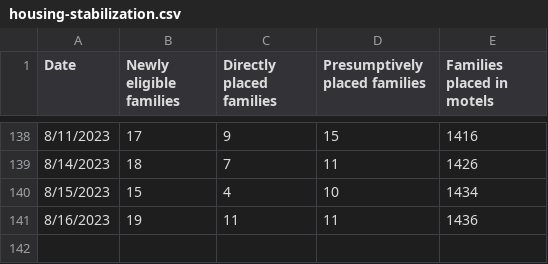
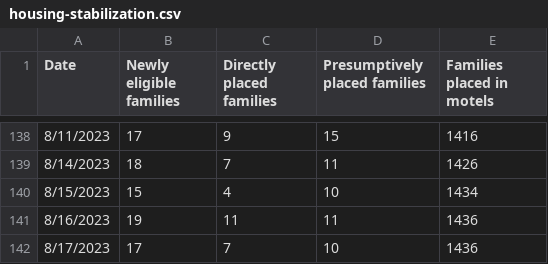
Before and after one commit to BostonGlobe/nr-scraper-housing-stabiliation-data, a CSV file: data/housing-stabilization.csv, drawn as a sheet; only a part is shown, gaps mark what is left out; the diff names each change by its address in the sheet, - before the commit and + after, or states it on an @@ line.

```diff
--- a/data/housing-stabilization.csv
+++ b/data/housing-stabilization.csv
+row 142: 8/17/2023 | 17 | 7 | 10 | 1436
```
